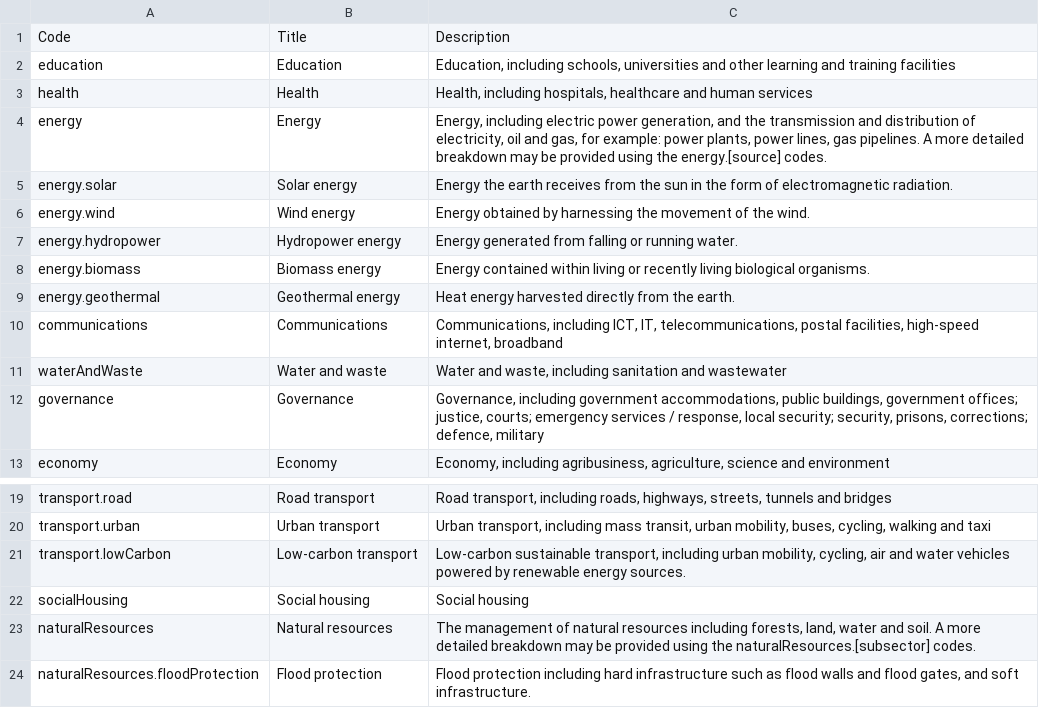
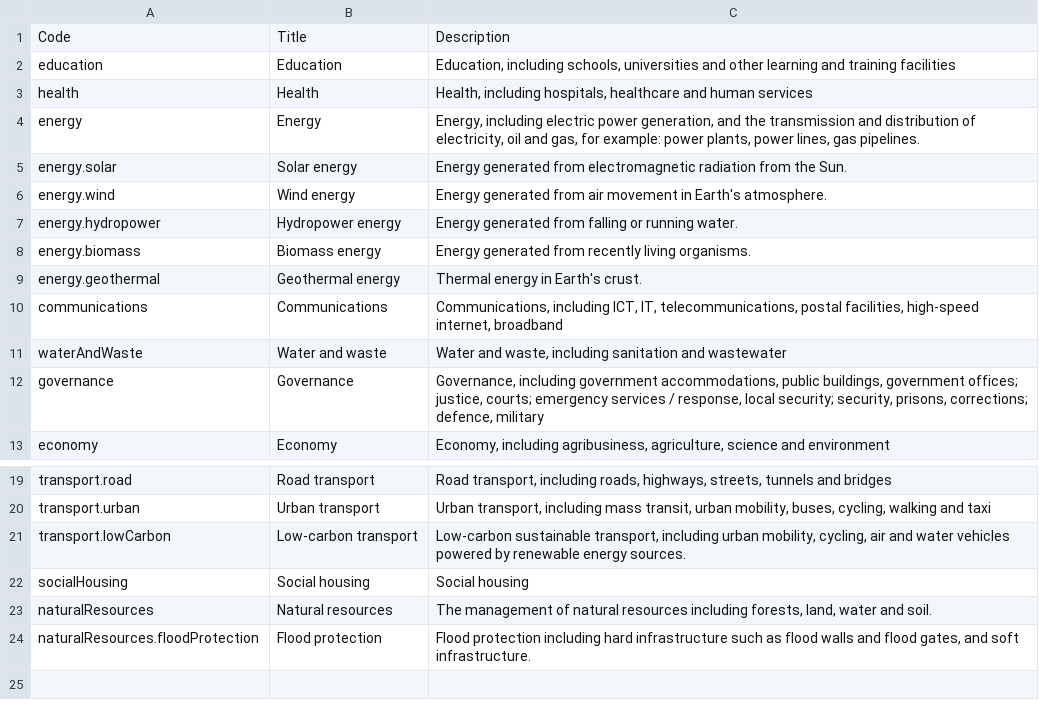
Before and after one commit to open-contracting/infrastructure, a CSV file: schema/project-level/codelists/projectSector.csv, drawn as a sheet; only a part is shown, gaps mark what is left out.

```diff
--- a/schema/project-level/codelists/projectSector.csv
+++ b/schema/project-level/codelists/projectSector.csv
@@ -3,8 +3,8 @@ education,Education,"Education, including schools, universities and other learni
 health,Health,"Health, including hospitals, healthcare and human services"
-energy,Energy,"Energy, including electric power generation, and the transmission and distribution of electricity, oil and gas, for example: power plants, power lines, gas pipelines. A more detailed breakdown may be provided using the energy.[source] codes."
-energy.solar,Solar energy,Energy the earth receives from the sun in the form of electromagnetic radiation.
-energy.wind,Wind energy,Energy obtained by harnessing the movement of the wind.
+energy,Energy,"Energy, including electric power generation, and the transmission and distribution of electricity, oil and gas, for example: power plants, power lines, gas pipelines."
+energy.solar,Solar energy,Energy generated from electromagnetic radiation from the Sun.
+energy.wind,Wind energy,Energy generated from air movement in Earth's atmosphere.
 energy.hydropower,Hydropower energy,Energy generated from falling or running water.
-energy.biomass,Biomass energy,Energy contained within living or recently living biological organisms.
-energy.geothermal,Geothermal energy,Heat energy harvested directly from the earth.
+energy.biomass,Biomass energy,Energy generated from recently living organisms.
+energy.geothermal,Geothermal energy,Thermal energy in Earth's crust.
 communications,Communications,"Communications, including ICT, IT, telecommunications, postal facilities, high-speed internet, broadband"
@@ -22,3 +22,3 @@ transport.lowCarbon,Low-carbon transport,"Low-carbon sustainable transport, incl
 socialHousing,Social housing,Social housing
-naturalResources,Natural resources,"The management of natural resources including forests, land, water and soil. A more detailed breakdown may be provided using the naturalResources.[subsector] codes."
+naturalResources,Natural resources,"The management of natural resources including forests, land, water and soil."
 naturalResources.floodProtection,Flood protection,"Flood protection including hard infrastructure such as flood walls and flood gates, and soft infrastructure."
```
Also changed, not shown: 2 other files.
